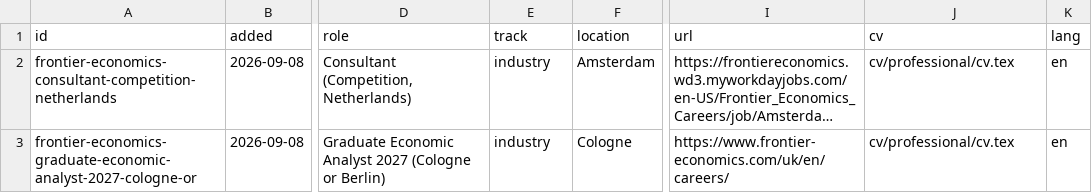
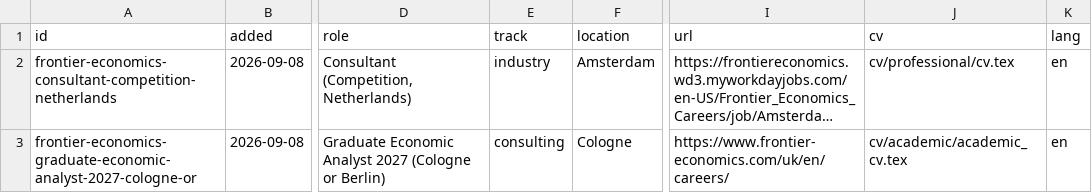
Before and after one commit to bkhammari/applications, a CSV file: apply/tracker.csv, drawn as a sheet; only a part is shown, gaps mark what is left out; long unchanged cells end in …; the diff names each change by its address in the sheet, - before the commit and + after, or states it on an @@ line.

```diff
--- a/apply/tracker.csv
+++ b/apply/tracker.csv
-E3 (track): industry
+E3 (track): consulting
-J3 (cv): cv/professional/cv.tex
+J3 (cv): cv/academic/academic_cv.tex
```
Also changed, not shown: 4 other files.
